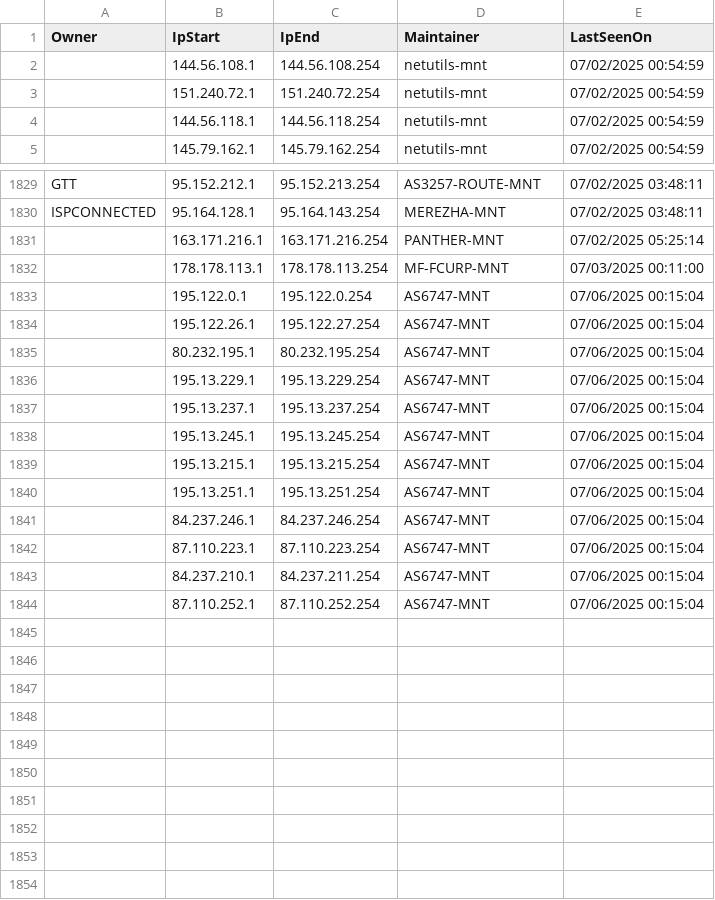
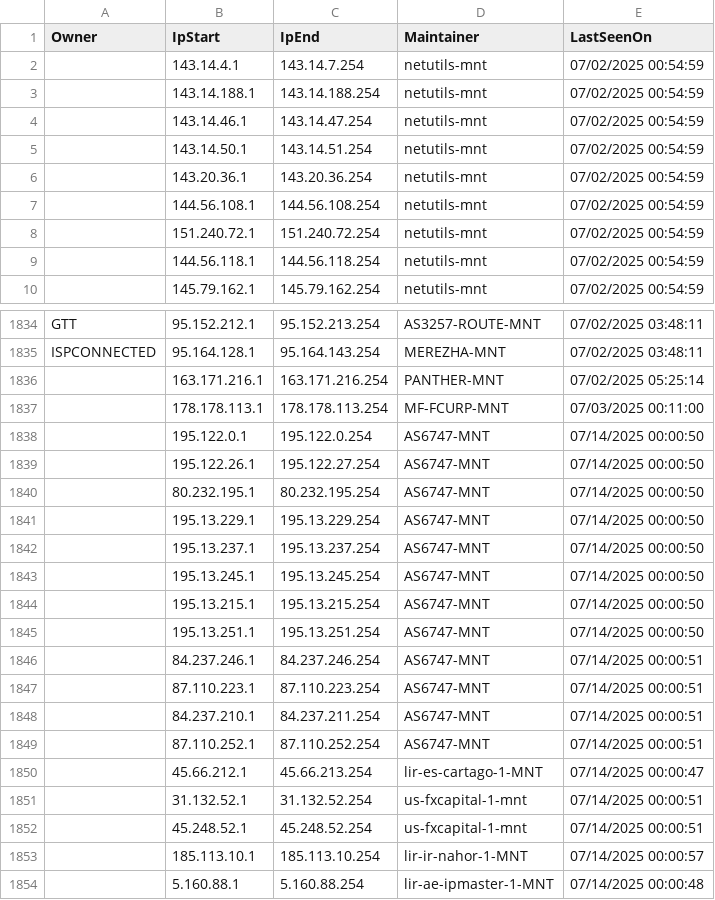
Before and after one commit to mcknight89/mk.data, a CSV file: ip_asn_routes.5.csv, drawn as a sheet; only a part is shown, gaps mark what is left out.

Commit message:
Updated ip_asn_routes.5.csv Updated ip_asn_routes.5.json

```diff
--- a/ip_asn_routes.5.csv
+++ b/ip_asn_routes.5.csv
@@ -1,2 +1,7 @@
 Owner,IpStart,IpEnd,Maintainer,LastSeenOn
+"","143.14.4.1","143.14.7.254","netutils-mnt","07/02/2025 00:54:59"
+"","143.14.188.1","143.14.188.254","netutils-mnt","07/02/2025 00:54:59"
+"","143.14.46.1","143.14.47.254","netutils-mnt","07/02/2025 00:54:59"
+"","143.14.50.1","143.14.51.254","netutils-mnt","07/02/2025 00:54:59"
+"","143.20.36.1","143.20.36.254","netutils-mnt","07/02/2025 00:54:59"
 "","144.56.108.1","144.56.108.254","netutils-mnt","07/02/2025 00:54:59"
@@ -1832,13 +1837,18 @@ Owner,IpStart,IpEnd,Maintainer,LastSeenOn
 "","178.178.113.1","178.178.113.254","MF-FCURP-MNT","07/03/2025 00:11:00"
-"","195.122.0.1","195.122.0.254","AS6747-MNT","07/06/2025 00:15:04"
-"","195.122.26.1","195.122.27.254","AS6747-MNT","07/06/2025 00:15:04"
-"","80.232.195.1","80.232.195.254","AS6747-MNT","07/06/2025 00:15:04"
-"","195.13.229.1","195.13.229.254","AS6747-MNT","07/06/2025 00:15:04"
-"","195.13.237.1","195.13.237.254","AS6747-MNT","07/06/2025 00:15:04"
-"","195.13.245.1","195.13.245.254","AS6747-MNT","07/06/2025 00:15:04"
-"","195.13.215.1","195.13.215.254","AS6747-MNT","07/06/2025 00:15:04"
-"","195.13.251.1","195.13.251.254","AS6747-MNT","07/06/2025 00:15:04"
-"","84.237.246.1","84.237.246.254","AS6747-MNT","07/06/2025 00:15:04"
-"","87.110.223.1","87.110.223.254","AS6747-MNT","07/06/2025 00:15:04"
-"","84.237.210.1","84.237.211.254","AS6747-MNT","07/06/2025 00:15:04"
-"","87.110.252.1","87.110.252.254","AS6747-MNT","07/06/2025 00:15:04"
+"","195.122.0.1","195.122.0.254","AS6747-MNT","07/14/2025 00:00:50"
+"","195.122.26.1","195.122.27.254","AS6747-MNT","07/14/2025 00:00:50"
+"","80.232.195.1","80.232.195.254","AS6747-MNT","07/14/2025 00:00:50"
+"","195.13.229.1","195.13.229.254","AS6747-MNT","07/14/2025 00:00:50"
+"","195.13.237.1","195.13.237.254","AS6747-MNT","07/14/2025 00:00:50"
+"","195.13.245.1","195.13.245.254","AS6747-MNT","07/14/2025 00:00:50"
+"","195.13.215.1","195.13.215.254","AS6747-MNT","07/14/2025 00:00:50"
+"","195.13.251.1","195.13.251.254","AS6747-MNT","07/14/2025 00:00:50"
+"","84.237.246.1","84.237.246.254","AS6747-MNT","07/14/2025 00:00:51"
+"","87.110.223.1","87.110.223.254","AS6747-MNT","07/14/2025 00:00:51"
+"","84.237.210.1","84.237.211.254","AS6747-MNT","07/14/2025 00:00:51"
+"","87.110.252.1","87.110.252.254","AS6747-MNT","07/14/2025 00:00:51"
+"","45.66.212.1","45.66.213.254","lir-es-cartago-1-MNT","07/14/2025 00:00:47"
+"","31.132.52.1","31.132.52.254","us-fxcapital-1-mnt","07/14/2025 00:00:51"
+"","45.248.52.1","45.248.52.254","us-fxcapital-1-mnt","07/14/2025 00:00:51"
+"","185.113.10.1","185.113.10.254","lir-ir-nahor-1-MNT","07/14/2025 00:00:57"
+"","5.160.88.1","5.160.88.254","lir-ae-ipmaster-1-MNT","07/14/2025 00:00:48"
```
Also changed, not shown: 1 other file.
